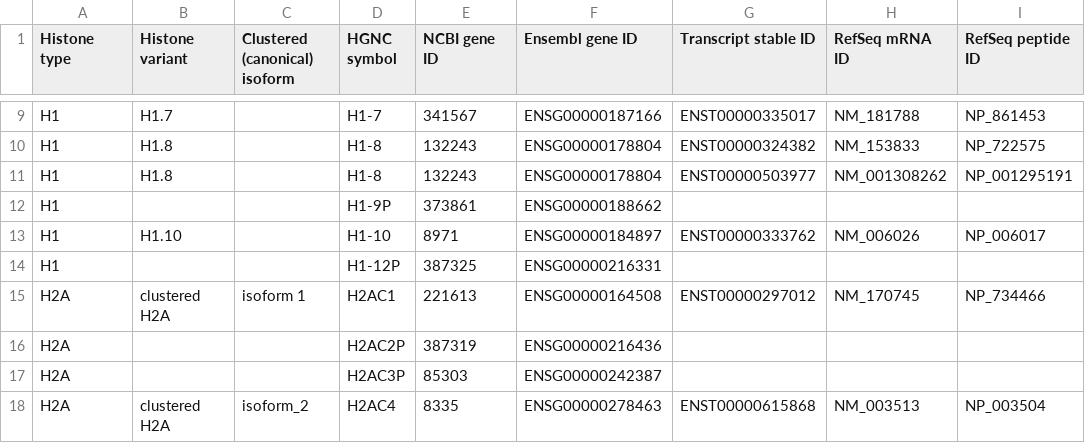
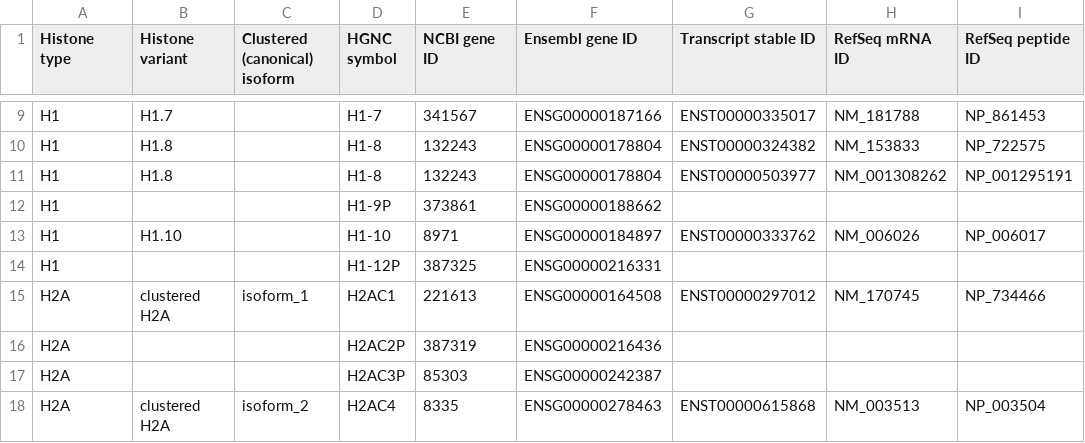
Before and after one commit to intbio/hist_gene_prot, a CSV file: docs/human_histones.csv, drawn as a sheet; only a part is shown, gaps mark what is left out; the diff names each change by its address in the sheet, - before the commit and + after, or states it on an @@ line.

Commit message:
Update human_histones.csv

```diff
--- a/docs/human_histones.csv
+++ b/docs/human_histones.csv
-C15 (Clustered (canonical) isoform): isoform 1
+C15 (Clustered (canonical) isoform): isoform_1
```
